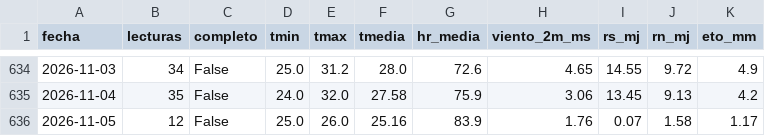
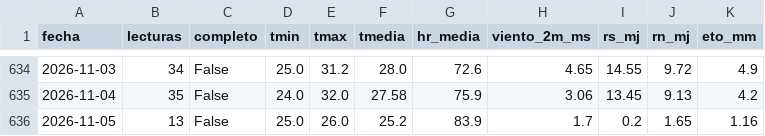
Before and after one commit to JosueValdiviezoS/Cecasp, a CSV file: data/diario.csv, drawn as a sheet; only a part is shown, gaps mark what is left out.

Commit message:
Nuevas lecturas

```diff
--- a/data/diario.csv
+++ b/data/diario.csv
@@ -635,2 +635,2 @@ fecha,lecturas,completo,tmin,tmax,tmedia,hr_media,viento_2m_ms,rs_mj,rn_mj,eto_m
 2026-11-04,35,False,24.0,32.0,27.58,75.9,3.06,13.45,9.13,4.2
-2026-11-05,12,False,25.0,26.0,25.16,83.9,1.76,0.07,1.58,1.17
+2026-11-05,13,False,25.0,26.0,25.2,83.9,1.7,0.2,1.65,1.16
```
Also changed, not shown: data/etc_diaria.csv, 2 other files.
